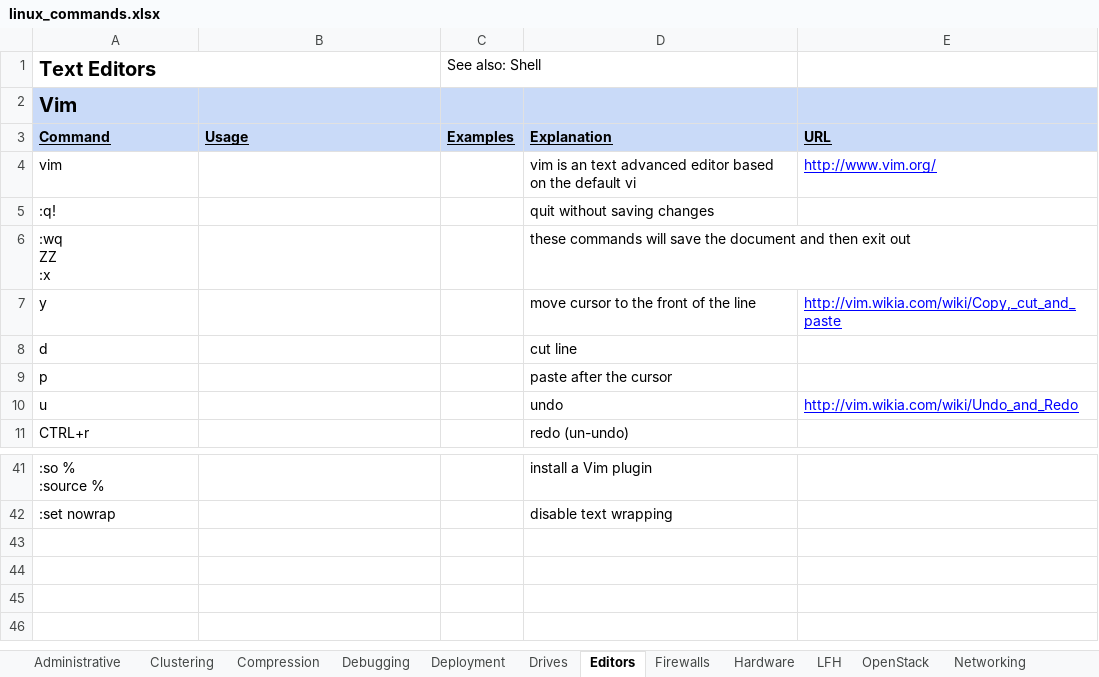
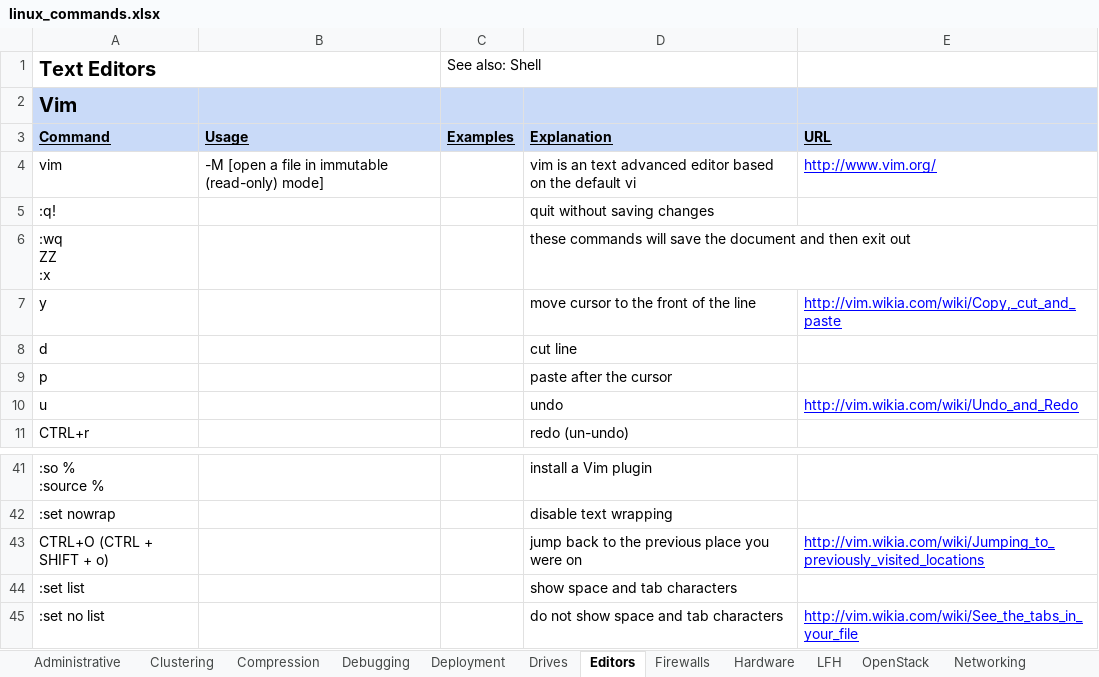
Before and after one commit to LukeShortCloud/rootpages, an Excel workbook: linux_commands.xlsx, sheet Editors, drawn as a sheet; only a part is shown, gaps mark what is left out; values as stored, in another font and other column widths than the file's, no borders; charts and pictures not drawn; the diff names each change by its address in the sheet, - before the commit and + after, or states it on an @@ line.

```diff
--- a/linux_commands.xlsx (sheet Editors)
+++ b/linux_commands.xlsx (sheet Editors)
-B4: (empty)
+B4: -M [open a file in immutable (read-only) mode]
+row 43: CTRL+O (CTRL + SHIFT + o) |  |  | jump back to the previous place you were on | http://vim.wikia.com/wiki/Jumping_to_previously_visited_locations
+row 44: :set list |  |  | show space and tab characters
+row 45: :set no list |  |  | do not show space and tab characters | http://vim.wikia.com/wiki/See_the_tabs_in_your_file
```
Also changed, not shown: sheet Package Managers, sheet Shell, sheet Virtualization, sheet LFH, sheet SQL, sheet Networking, 4 more sheets, 12 other files.
